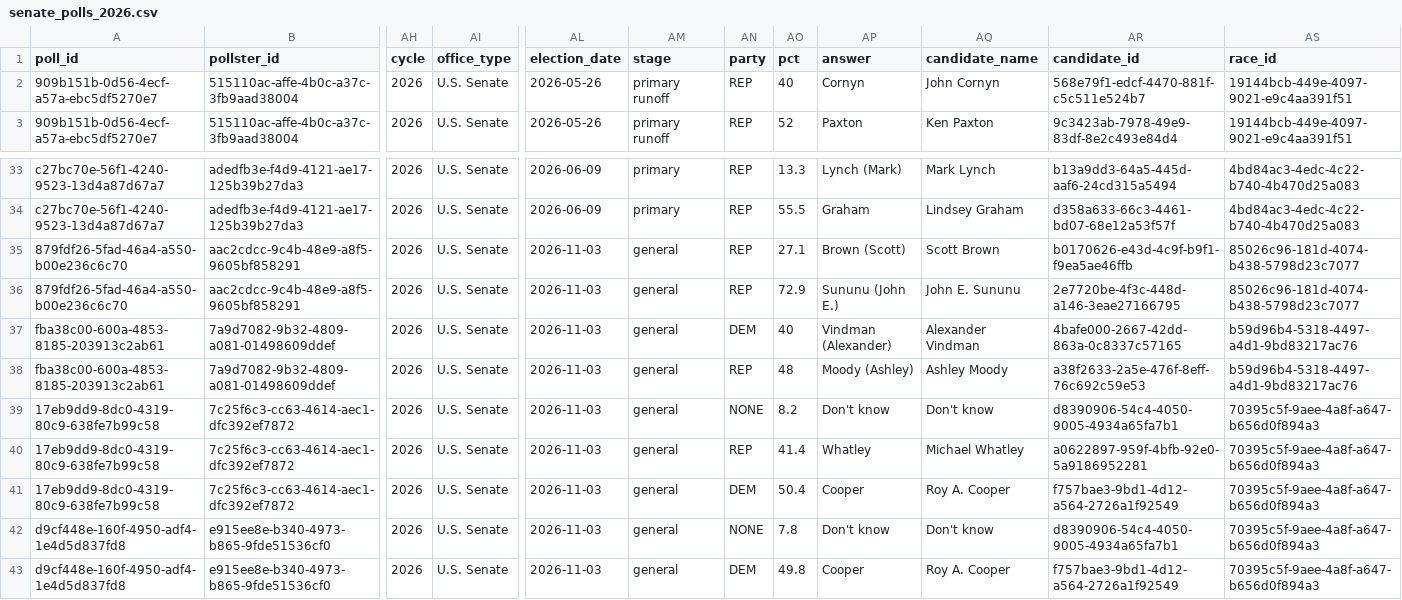
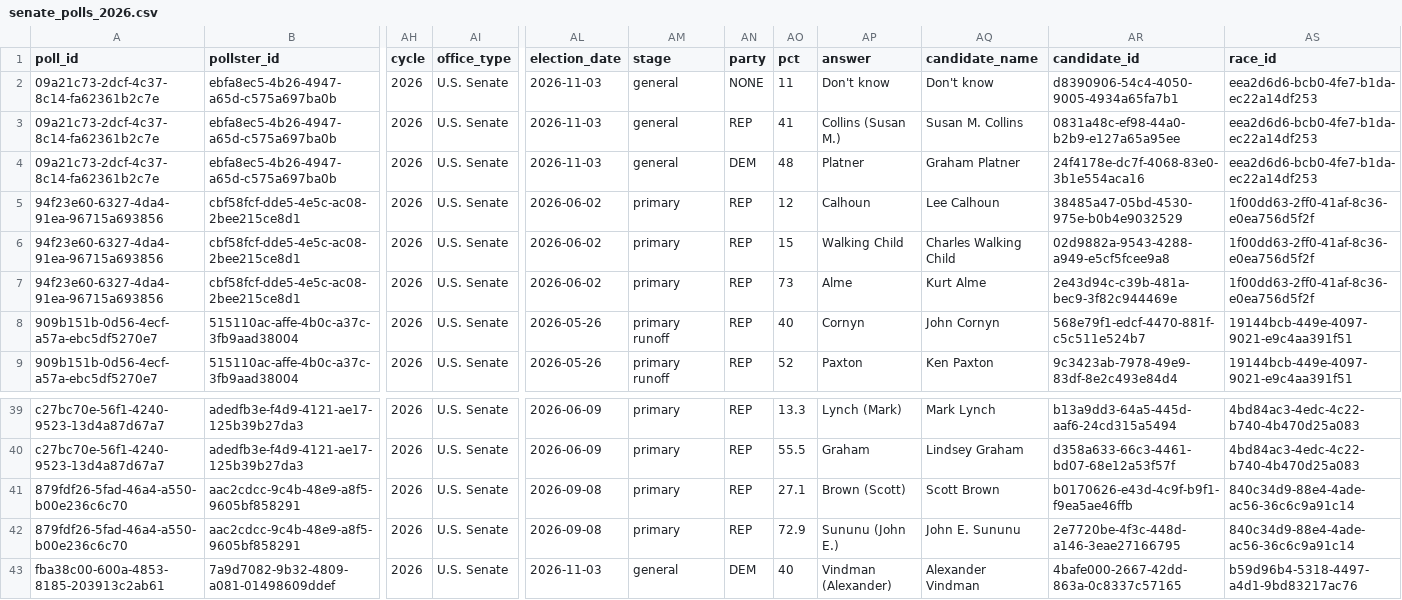
Before and after one commit to thisismactan/US-2026, a CSV file: data/polls/senate_polls_2026.csv, drawn as a sheet; only a part is shown, gaps mark what is left out; the shorter side is filled out with more unchanged rows; addresses are those after the commit; rows hold the shown columns only; the diff names each change by its address in the sheet, - before the commit and + after, or states it on an @@ line.

```diff
--- a/data/polls/senate_polls_2026.csv
+++ b/data/polls/senate_polls_2026.csv
+row 2: 09a21c73-2dcf-4c37-8c14-fa62361b2c7e | ebfa8ec5-4b26-4947-a65d-c575a697ba0b | 2026 | U.S. Senate | 2026-11-03 | general | NONE | 11 | Don't know | Don't know | d8390906-54c4-4050-9005-4934a65fa7b1 | eea2d6d6-bcb0-4fe7-b1da-ec22a14df253
+row 3: 09a21c73-2dcf-4c37-8c14-fa62361b2c7e | ebfa8ec5-4b26-4947-a65d-c575a697ba0b | 2026 | U.S. Senate | 2026-11-03 | general | REP | 41 | Collins (Susan M.) | Susan M. Collins | 0831a48c-ef98-44a0-b2b9-e127a65a95ee | eea2d6d6-bcb0-4fe7-b1da-ec22a14df253
+row 4: 09a21c73-2dcf-4c37-8c14-fa62361b2c7e | ebfa8ec5-4b26-4947-a65d-c575a697ba0b | 2026 | U.S. Senate | 2026-11-03 | general | DEM | 48 | Platner | Graham Platner | 24f4178e-dc7f-4068-83e0-3b1e554aca16 | eea2d6d6-bcb0-4fe7-b1da-ec22a14df253
+row 5: 94f23e60-6327-4da4-91ea-96715a693856 | cbf58fcf-dde5-4e5c-ac08-2bee215ce8d1 | 2026 | U.S. Senate | 2026-06-02 | primary | REP | 12 | Calhoun | Lee Calhoun | 38485a47-05bd-4530-975e-b0b4e9032529 | 1f00dd63-2ff0-41af-8c36-e0ea756d5f2f
+row 6: 94f23e60-6327-4da4-91ea-96715a693856 | cbf58fcf-dde5-4e5c-ac08-2bee215ce8d1 | 2026 | U.S. Senate | 2026-06-02 | primary | REP | 15 | Walking Child | Charles Walking Child | 02d9882a-9543-4288-a949-e5cf5fcee9a8 | 1f00dd63-2ff0-41af-8c36-e0ea756d5f2f
+row 7: 94f23e60-6327-4da4-91ea-96715a693856 | cbf58fcf-dde5-4e5c-ac08-2bee215ce8d1 | 2026 | U.S. Senate | 2026-06-02 | primary | REP | 73 | Alme | Kurt Alme | 2e43d94c-c39b-481a-bec9-3f82c944469e | 1f00dd63-2ff0-41af-8c36-e0ea756d5f2f
-AL41:AL42 (election_date): 2026-11-03
+AL41:AL42 (election_date): 2026-09-08
-AM41:AM42 (stage): general
+AM41:AM42 (stage): primary
-AS41:AS42 (race_id): 85026c96-181d-4074-b438-5798d23c7077
+AS41:AS42 (race_id): 840c34d9-88e4-4ade-ac56-36c6c9a91c14
```
Also changed, not shown: output/generic_ballot_margin_averages_2026_smoothed.csv, output/house_forecast_timeline.csv, 8 other files.
